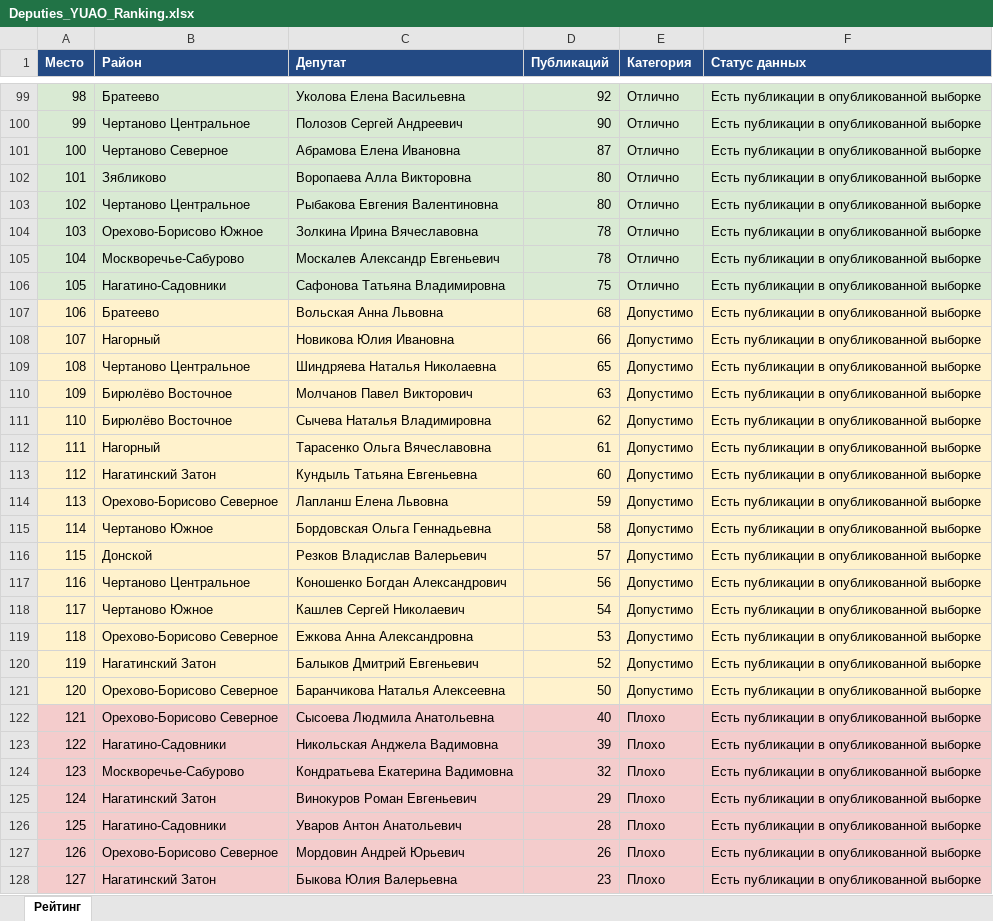
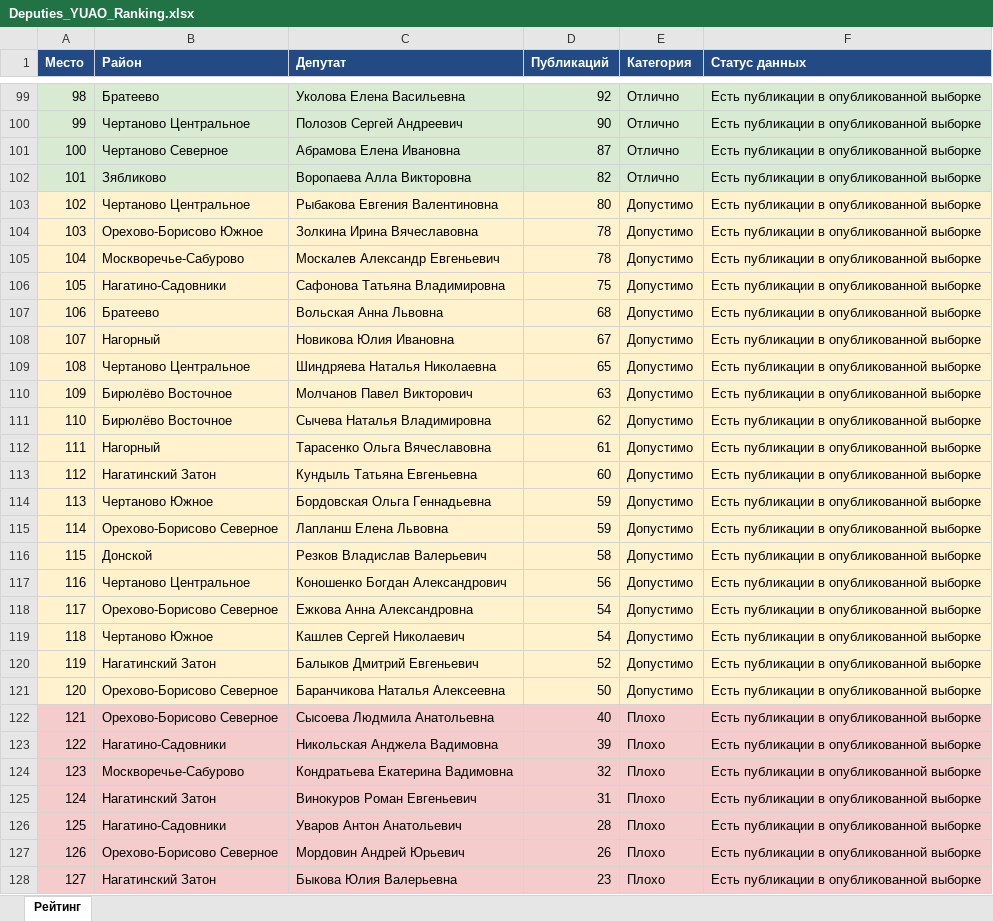
Before and after one commit to legion68910102-dotcom/deputy-monitor, an Excel workbook: Deputies_YUAO_Ranking.xlsx, sheet Рейтинг, drawn as a sheet; only a part is shown, gaps mark what is left out; values as stored, in another font and other column widths than the file's, no borders; removed rows and columns are numbered as before the commit, all else as after; the diff covers the shown part only; the diff names each change by its address in the sheet, - before the commit and + after, or states it on an @@ line.

```diff
--- a/Deputies_YUAO_Ranking.xlsx (sheet Рейтинг)
+++ b/Deputies_YUAO_Ranking.xlsx (sheet Рейтинг)
-D102 (Публикаций): 80
+D102 (Публикаций): 82
-A103:F106 fill: #D9EAD3
+A103:F106 fill: #FFF2CC
-E103:E106 (Категория): Отлично
+E103:E106 (Категория): Допустимо
-D108 (Публикаций): 66
+D108 (Публикаций): 67
+row 114: 113 | Чертаново Южное | Бордовская Ольга Геннадьевна | 59 | Допустимо | Есть публикации в опубликованной выборке
-A115 (Место): 113
+A115 (Место): 114
-row 115: 114 | Чертаново Южное | Бордовская Ольга Геннадьевна | 58 | Допустимо | Есть публикации в опубликованной выборке
-D116 (Публикаций): 57
+D116 (Публикаций): 58
+row 118: 117 | Орехово-Борисово Северное | Ежкова Анна Александровна | 54 | Допустимо | Есть публикации в опубликованной выборке
-A119 (Место): 117
+A119 (Место): 118
-row 119: 118 | Орехово-Борисово Северное | Ежкова Анна Александровна | 53 | Допустимо | Есть публикации в опубликованной выборке
-D125 (Публикаций): 29
+D125 (Публикаций): 31
```
Also changed, not shown: 18 added rows, 18 removed rows and 88 edited cells elsewhere in this sheet, 1 other file.
